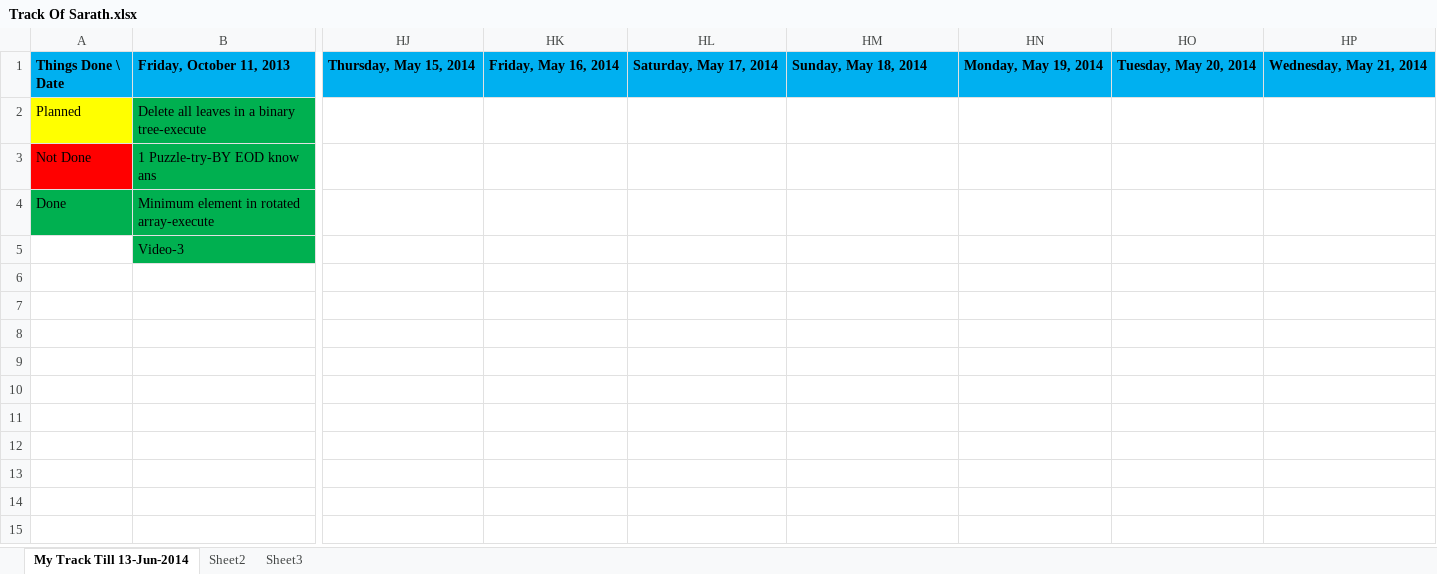
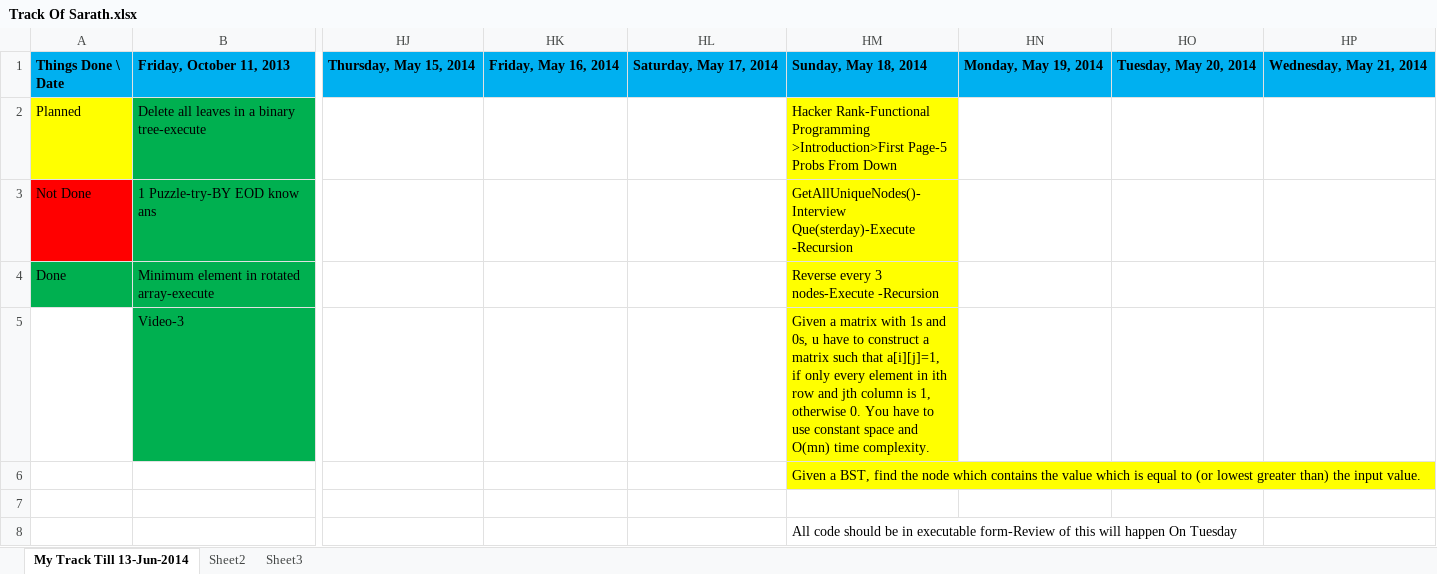
Before and after one commit to eedsva/mytrack, an Excel workbook: Track Of Sarath.xlsx, sheet My Track Till 13-Jun-2014, drawn as a sheet; only a part is shown, gaps mark what is left out; values as stored, in another font and other column widths than the file's, no borders; rows hold the shown columns only; the diff names each change by its address in the sheet, - before the commit and + after, or states it on an @@ line.

```diff
--- a/Track Of Sarath.xlsx (sheet My Track Till 13-Jun-2014)
+++ b/Track Of Sarath.xlsx (sheet My Track Till 13-Jun-2014)
-HM2: (empty)
+HM2: Hacker Rank-Functional Programming >Introduction>First Page-5 Probs From Down
-HM2:HM5 fill: none
+HM2:HM5 fill: #FFFF00
-HM3: (empty)
+HM3: GetAllUniqueNodes()-Interview Que(sterday)-Execute -Recursion
-HM4: (empty)
+HM4: Reverse every 3 nodes-Execute -Recursion
-HM5: (empty)
+HM5: Given a matrix with 1s and 0s, u have to construct a matrix such that a[i][j]=1, if only every element in ith row and jth column is 1, otherwise 0. You have to use constant space and O(mn) time complexity.
+row 6:  |  |  |  |  | Given a BST, find the node which contains the value which is equal to (or lowest greater than) the input value.
+row 7: (empty)
+row 8:  |  |  |  |  | All code should be in executable form-Review of this will happen On Tuesday
```
Also changed, not shown: Track Of Barani.xlsx.
